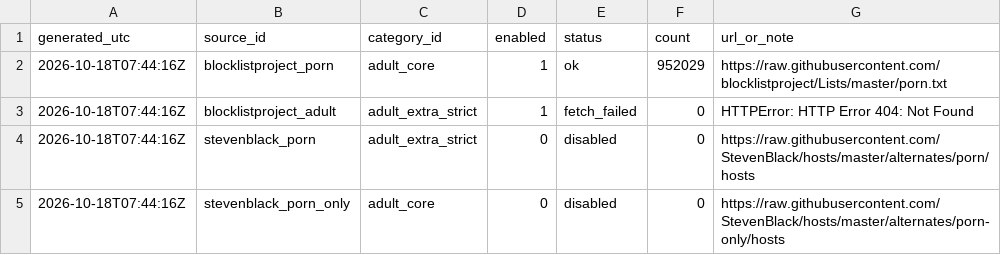
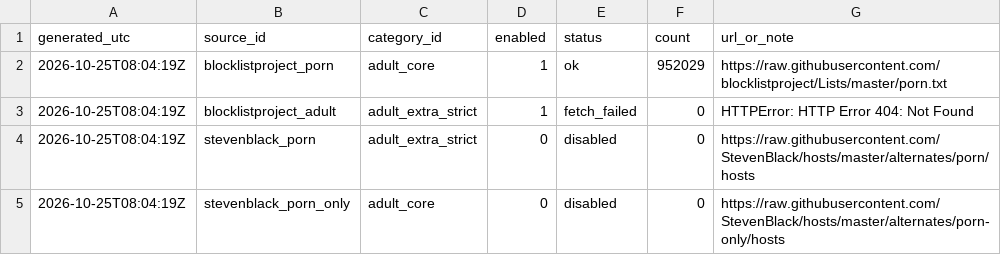
Before and after one commit to italesawy-droid/FamilyBlocker-Unified-Lists, a TSV file: familyblocker_sources_report.tsv, drawn as a sheet.

```diff
--- a/familyblocker_sources_report.tsv
+++ b/familyblocker_sources_report.tsv
@@ -1,5 +1,5 @@
 generated_utc	source_id	category_id	enabled	status	count	url_or_note
-2026-10-18T07:44:16Z	blocklistproject_porn	adult_core	1	ok	952029	https://raw.githubusercontent.com/blocklistproject/Lists/master/porn.txt
-2026-10-18T07:44:16Z	blocklistproject_adult	adult_extra_strict	1	fetch_failed	0	HTTPError: HTTP Error 404: Not Found
-2026-10-18T07:44:16Z	stevenblack_porn	adult_extra_strict	0	disabled	0	https://raw.githubusercontent.com/StevenBlack/hosts/master/alternates/porn/hosts
-2026-10-18T07:44:16Z	stevenblack_porn_only	adult_core	0	disabled	0	https://raw.githubusercontent.com/StevenBlack/hosts/master/alternates/porn-only/hosts
+2026-10-25T08:04:19Z	blocklistproject_porn	adult_core	1	ok	952029	https://raw.githubusercontent.com/blocklistproject/Lists/master/porn.txt
+2026-10-25T08:04:19Z	blocklistproject_adult	adult_extra_strict	1	fetch_failed	0	HTTPError: HTTP Error 404: Not Found
+2026-10-25T08:04:19Z	stevenblack_porn	adult_extra_strict	0	disabled	0	https://raw.githubusercontent.com/StevenBlack/hosts/master/alternates/porn/hosts
+2026-10-25T08:04:19Z	stevenblack_porn_only	adult_core	0	disabled	0	https://raw.githubusercontent.com/StevenBlack/hosts/master/alternates/porn-only/hosts
```
Also changed, not shown: blocked_titles_by_category.tsv, blocked_titles_sources_report.tsv, 12 other files.
